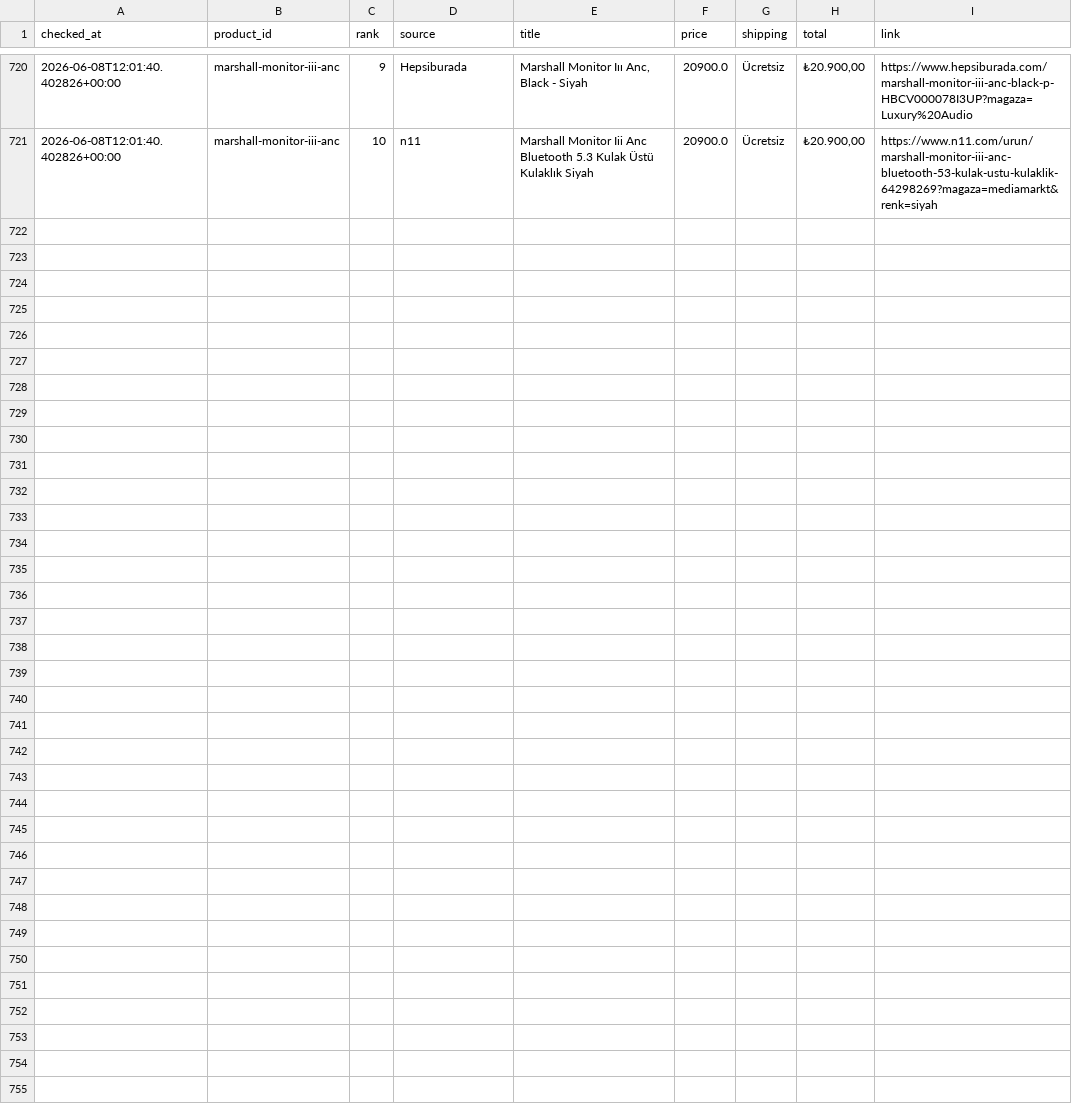
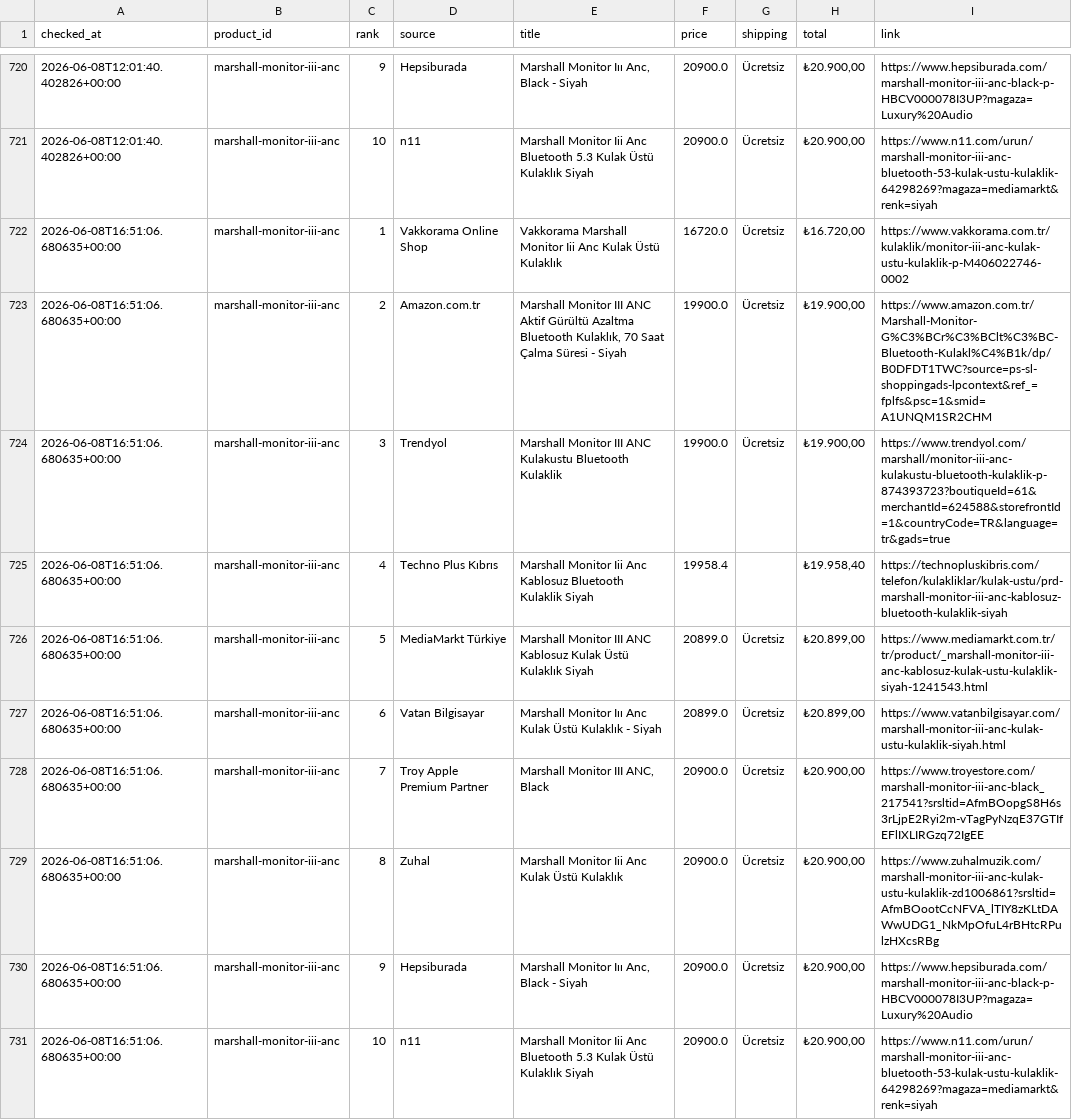
Before and after one commit to bozkurt1453-am/price-tracker, a CSV file: data/history.csv, drawn as a sheet; only a part is shown, gaps mark what is left out.

Commit message:
Update price data

```diff
--- a/data/history.csv
+++ b/data/history.csv
@@ -721 +721,11 @@ checked_at,product_id,rank,source,title,price,shipping,total,link
 2026-06-08T12:01:40.402826+00:00,marshall-monitor-iii-anc,10,n11,Marshall Monitor Iii Anc Bluetooth 5.3 Kulak Üstü Kulaklık Siyah,20900.0,Ücretsiz,"₺20.900,00",https://www.n11.com/urun/marshall-monitor-iii-anc-bluetooth-53-kulak-ustu-kulaklik-64298269?magaza=mediamarkt&renk=siyah
+2026-06-08T16:51:06.680635+00:00,marshall-monitor-iii-anc,1,Vakkorama Online Shop,Vakkorama Marshall Monitor Iii Anc Kulak Üstü Kulaklık,16720.0,Ücretsiz,"₺16.720,00",https://www.vakkorama.com.tr/kulaklik/monitor-iii-anc-kulak-ustu-kulaklik-p-M406022746-0002
+2026-06-08T16:51:06.680635+00:00,marshall-monitor-iii-anc,2,Amazon.com.tr,"Marshall Monitor III ANC Aktif Gürültü Azaltma Bluetooth Kulaklık, 70 Saat Çalma Süresi - Siyah",19900.0,Ücretsiz,"₺19.900,00",https://www.amazon.com.tr/Marshall-Monitor-G%C3%BCr%C3%BClt%C3%BC-Bluetooth-Kulakl%C4%B1k/dp/B0DFDT1TWC?source=ps-sl-shoppingads-lpcontext&ref_=fplfs&psc=1&smid=A1UNQM1SR2CHM
+2026-06-08T16:51:06.680635+00:00,marshall-monitor-iii-anc,3,Trendyol,Marshall Monitor III ANC Kulakustu Bluetooth Kulaklik,19900.0,Ücretsiz,"₺19.900,00",https://www.trendyol.com/marshall/monitor-iii-anc-kulakustu-bluetooth-kulaklik-p-874393723?boutiqueId=61&merchantId=624588&storefrontId=1&countryCode=TR&language=tr&gads=true
+2026-06-08T16:51:06.680635+00:00,marshall-monitor-iii-anc,4,Techno Plus Kıbrıs,Marshall Monitor Iii Anc Kablosuz Bluetooth Kulaklik Siyah,19958.4,,"₺19.958,40",https://technopluskibris.com/telefon/kulakliklar/kulak-ustu/prd-marshall-monitor-iii-anc-kablosuz-bluetooth-kulaklik-siyah
+2026-06-08T16:51:06.680635+00:00,marshall-monitor-iii-anc,5,MediaMarkt Türkiye,Marshall Monitor III ANC Kablosuz Kulak Üstü Kulaklık Siyah,20899.0,Ücretsiz,"₺20.899,00",https://www.mediamarkt.com.tr/tr/product/_marshall-monitor-iii-anc-kablosuz-kulak-ustu-kulaklik-siyah-1241543.html
+2026-06-08T16:51:06.680635+00:00,marshall-monitor-iii-anc,6,Vatan Bilgisayar,Marshall Monitor Iıı Anc Kulak Üstü Kulaklık - Siyah,20899.0,Ücretsiz,"₺20.899,00",https://www.vatanbilgisayar.com/marshall-monitor-iii-anc-kulak-ustu-kulaklik-siyah.html
+2026-06-08T16:51:06.680635+00:00,marshall-monitor-iii-anc,7,Troy Apple Premium Partner,"Marshall Monitor III ANC, Black",20900.0,Ücretsiz,"₺20.900,00",https://www.troyestore.com/marshall-monitor-iii-anc-black_217541?srsltid=AfmBOopgS8H6s3rLjpE2Ryi2m-vTagPyNzqE37GTIfEFlIXLIRGzq72IgEE
+2026-06-08T16:51:06.680635+00:00,marshall-monitor-iii-anc,8,Zuhal,Marshall Monitor Iii Anc Kulak Üstü Kulaklık,20900.0,Ücretsiz,"₺20.900,00",https://www.zuhalmuzik.com/marshall-monitor-iii-anc-kulak-ustu-kulaklik-zd1006861?srsltid=AfmBOootCcNFVA_lTIY8zKLtDAWwUDG1_NkMpOfuL4rBHtcRPulzHXcsRBg
+2026-06-08T16:51:06.680635+00:00,marshall-monitor-iii-anc,9,Hepsiburada,"Marshall Monitor Iıı Anc, Black - Siyah",20900.0,Ücretsiz,"₺20.900,00",https://www.hepsiburada.com/marshall-monitor-iii-anc-black-p-HBCV000078I3UP?magaza=Luxury%20Audio
+2026-06-08T16:51:06.680635+00:00,marshall-monitor-iii-anc,10,n11,Marshall Monitor Iii Anc Bluetooth 5.3 Kulak Üstü Kulaklık Siyah,20900.0,Ücretsiz,"₺20.900,00",https://www.n11.com/urun/marshall-monitor-iii-anc-bluetooth-53-kulak-ustu-kulaklik-64298269?magaza=mediamarkt&renk=siyah
```
Also changed, not shown: 1 other file.
